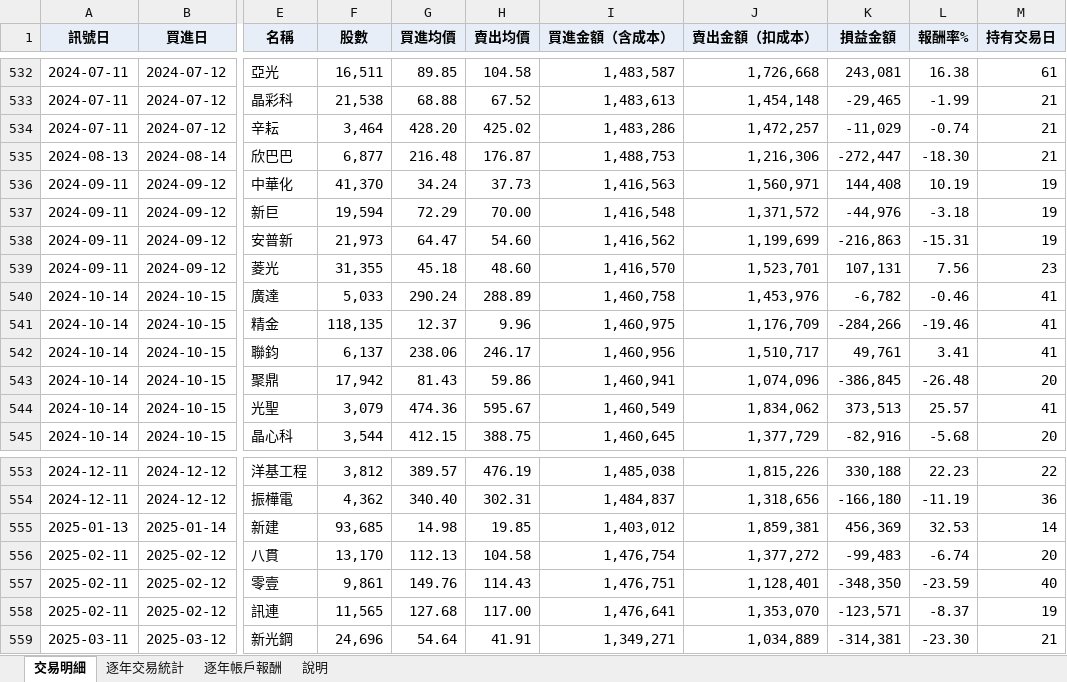
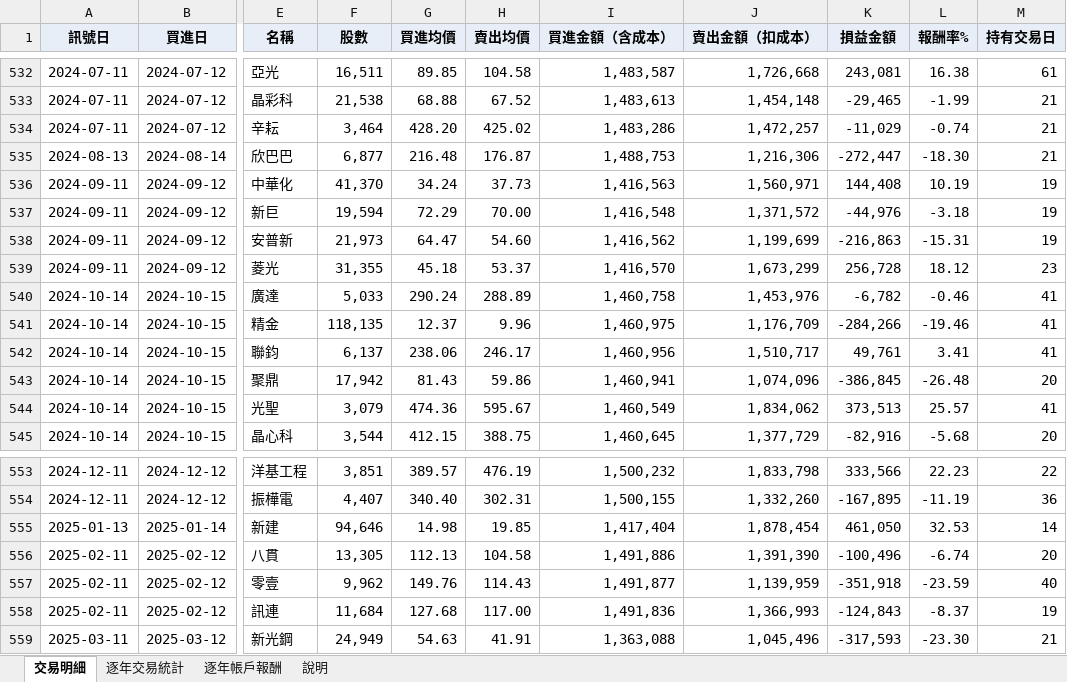
Before and after one commit to a4064940649-coder/-, an Excel workbook: xq_scripts/交易紀錄_2008_2026.xlsx, sheet 交易明細, drawn as a sheet; only a part is shown, gaps mark what is left out; values as stored, in another font and other column widths than the file's, no borders; the diff covers the shown part only; the diff names each change by its address in the sheet, - before the commit and + after, or states it on an @@ line.

```diff
--- a/xq_scripts/交易紀錄_2008_2026.xlsx (sheet 交易明細)
+++ b/xq_scripts/交易紀錄_2008_2026.xlsx (sheet 交易明細)
-H539 (賣出均價): 48.60
+H539 (賣出均價): 53.37
-J539 (賣出金額（扣成本）): 1,523,701
+J539 (賣出金額（扣成本）): 1,673,299
-K539 (損益金額): 107,131
+K539 (損益金額): 256,728
-L539 (報酬率%): 7.56
+L539 (報酬率%): 18.12
-F553 (股數): 3,812
+F553 (股數): 3,851
-I553 (買進金額（含成本）): 1,485,038
+I553 (買進金額（含成本）): 1,500,232
-J553 (賣出金額（扣成本）): 1,815,226
+J553 (賣出金額（扣成本）): 1,833,798
-K553 (損益金額): 330,188
+K553 (損益金額): 333,566
-F554 (股數): 4,362
+F554 (股數): 4,407
-I554 (買進金額（含成本）): 1,484,837
+I554 (買進金額（含成本）): 1,500,155
-J554 (賣出金額（扣成本）): 1,318,656
+J554 (賣出金額（扣成本）): 1,332,260
-K554 (損益金額): -166,180
+K554 (損益金額): -167,895
-F555 (股數): 93,685
+F555 (股數): 94,646
-I555 (買進金額（含成本）): 1,403,012
+I555 (買進金額（含成本）): 1,417,404
-J555 (賣出金額（扣成本）): 1,859,381
+J555 (賣出金額（扣成本）): 1,878,454
-K555 (損益金額): 456,369
+K555 (損益金額): 461,050
-F556 (股數): 13,170
+F556 (股數): 13,305
-I556 (買進金額（含成本）): 1,476,754
+I556 (買進金額（含成本）): 1,491,886
-J556 (賣出金額（扣成本）): 1,377,272
+J556 (賣出金額（扣成本）): 1,391,390
-K556 (損益金額): -99,483
+K556 (損益金額): -100,496
-F557 (股數): 9,861
+F557 (股數): 9,962
-I557 (買進金額（含成本）): 1,476,751
+I557 (買進金額（含成本）): 1,491,877
-J557 (賣出金額（扣成本）): 1,128,401
+J557 (賣出金額（扣成本）): 1,139,959
-K557 (損益金額): -348,350
+K557 (損益金額): -351,918
-F558 (股數): 11,565
+F558 (股數): 11,684
-I558 (買進金額（含成本）): 1,476,641
+I558 (買進金額（含成本）): 1,491,836
-J558 (賣出金額（扣成本）): 1,353,070
+J558 (賣出金額（扣成本）): 1,366,993
-K558 (損益金額): -123,571
+K558 (損益金額): -124,843
-F559 (股數): 24,696
+F559 (股數): 24,949
-G559 (買進均價): 54.64
+G559 (買進均價): 54.63
-I559 (買進金額（含成本）): 1,349,271
+I559 (買進金額（含成本）): 1,363,088
-J559 (賣出金額（扣成本）): 1,034,889
+J559 (賣出金額（扣成本）): 1,045,496
-K559 (損益金額): -314,381
+K559 (損益金額): -317,593
```
Also changed, not shown: 336 edited cells elsewhere in this sheet, sheet 逐年帳戶報酬, sheet 逐年交易統計, sheet 說明, 20 other files.
